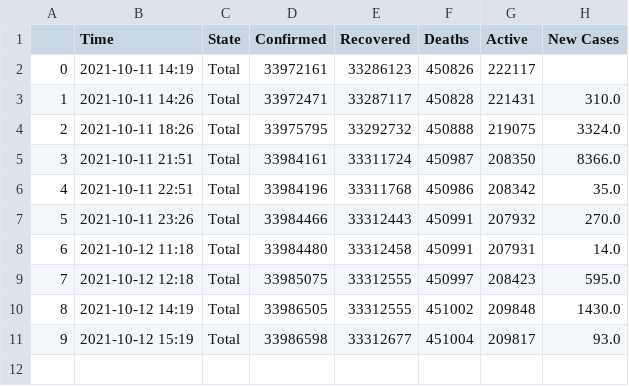
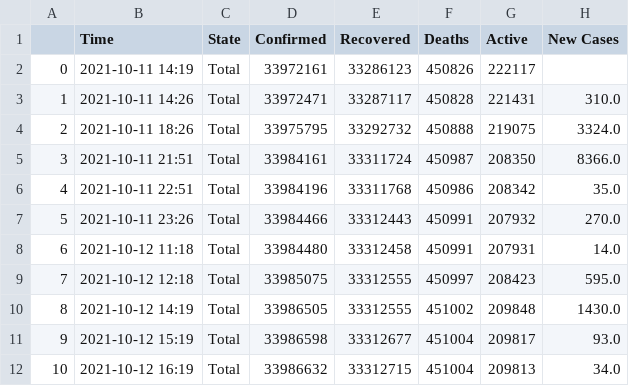
Before and after one commit to dakkshesh07/Covid19_India_Data, a CSV file: Total/data-Total.csv, drawn as a sheet.

Commit message:
upload updated datasets, fetched on 2021-10-12 16:19

```diff
--- a/Total/data-Total.csv
+++ b/Total/data-Total.csv
@@ -11 +11,2 @@
 9,2021-10-12 15:19,Total,33986598,33312677,451004,209817,93.0
+10,2021-10-12 16:19,Total,33986632,33312715,451004,209813,34.0
```
Also changed, not shown: 1 other file.
